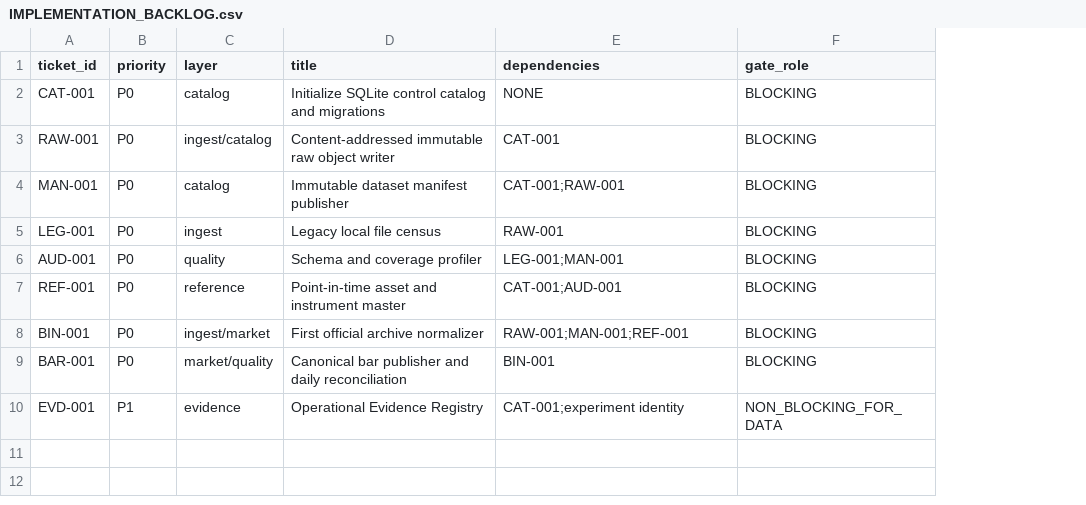
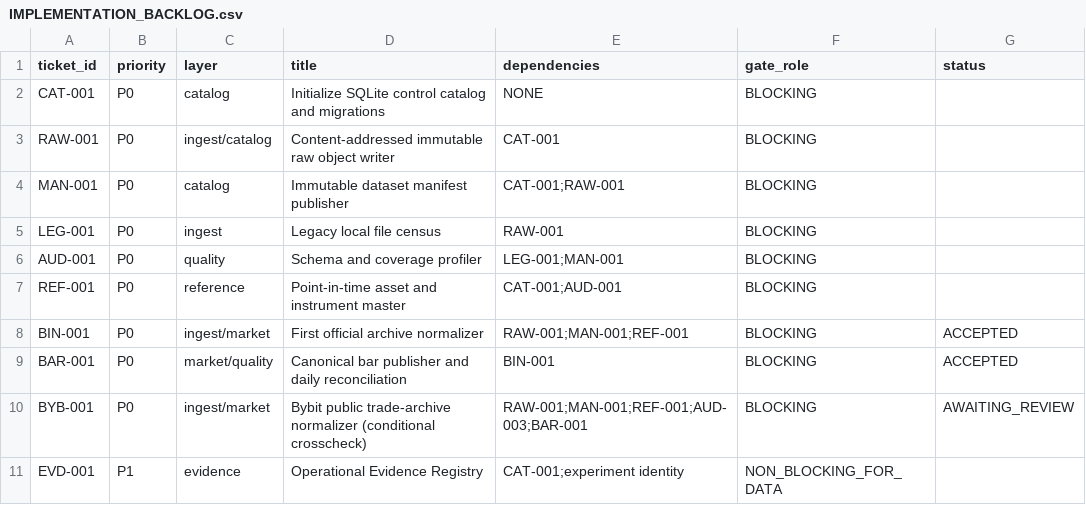
Before and after one commit to larslarsen/Crypto-Multifactor-Bot, a CSV file: docs/engineering/IMPLEMENTATION_BACKLOG.csv, drawn as a sheet; the diff names each change by its address in the sheet, - before the commit and + after, or states it on an @@ line.

Commit message:
BYB-001: integrate approved source + 29-test Jr suite; gates PASS; AWAITING_REVIEW

```diff
--- a/docs/engineering/IMPLEMENTATION_BACKLOG.csv
+++ b/docs/engineering/IMPLEMENTATION_BACKLOG.csv
+column G (status), rows 8-9: ACCEPTED | ACCEPTED
+row 10: BYB-001 | P0 | ingest/market | Bybit public trade-archive normalizer (conditional crosscheck) | RAW-001;MAN-001;REF-001;AUD-003;BAR-001 | BLOCKING | AWAITING_REVIEW
```
Also changed, not shown: 6 other files.
